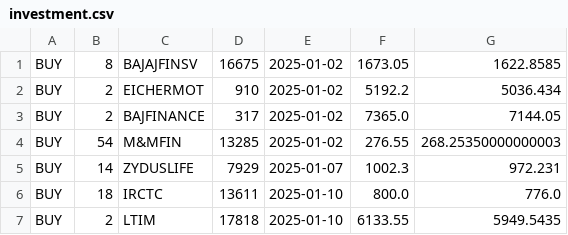
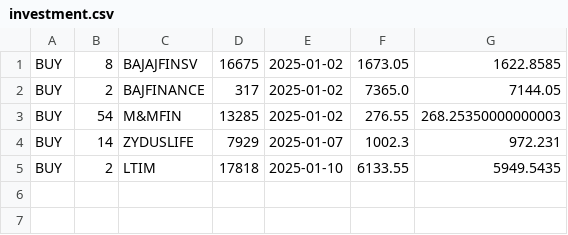
Before and after one commit to Surya86899/AngelOne, a CSV file: investment.csv, drawn as a sheet; the diff names each change by its address in the sheet, - before the commit and + after, or states it on an @@ line.

```diff
--- a/investment.csv
+++ b/investment.csv
-row 2: BUY | 2 | EICHERMOT | 910 | 2025-01-02 | 5192.2 | 5036.434
-row 6: BUY | 18 | IRCTC | 13611 | 2025-01-10 | 800.0 | 776.0
```
Also changed, not shown: 1 other file.
